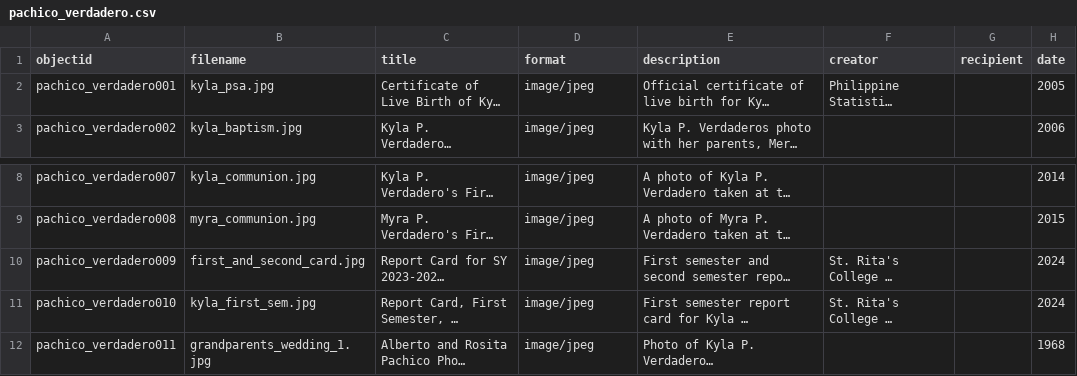
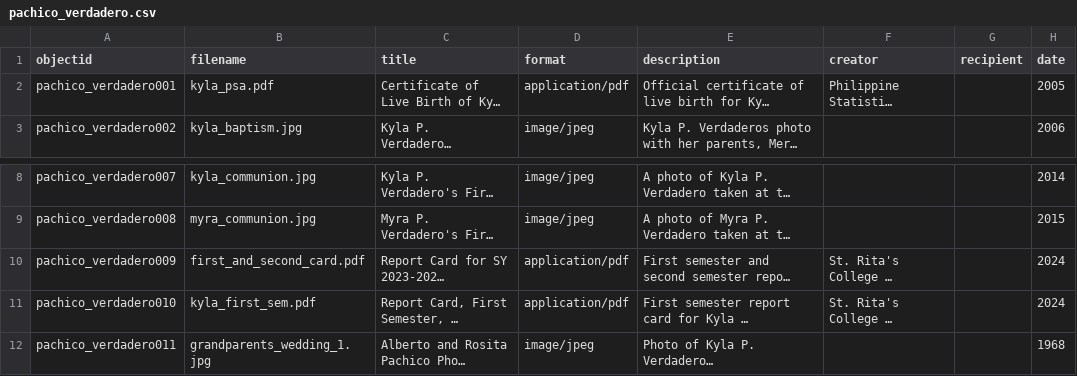
Before and after one commit to kaiverdadero1-hash/The-Pachico-Verdadero-Family-Collection, a CSV file: _data/pachico_verdadero.csv, drawn as a sheet; only a part is shown, gaps mark what is left out; long unchanged cells end in …; the diff names each change by its address in the sheet, - before the commit and + after, or states it on an @@ line.

Commit message:
Update pachico_verdadero.csv

```diff
--- a/_data/pachico_verdadero.csv
+++ b/_data/pachico_verdadero.csv
-B2 (filename): kyla_psa.jpg
+B2 (filename): kyla_psa.pdf
-D2 (format): image/jpeg
+D2 (format): application/pdf
-B10 (filename): first_and_second_card.jpg
+B10 (filename): first_and_second_card.pdf
-D10:D11 (format): image/jpeg
+D10:D11 (format): application/pdf
-B11 (filename): kyla_first_sem.jpg
+B11 (filename): kyla_first_sem.pdf
```
